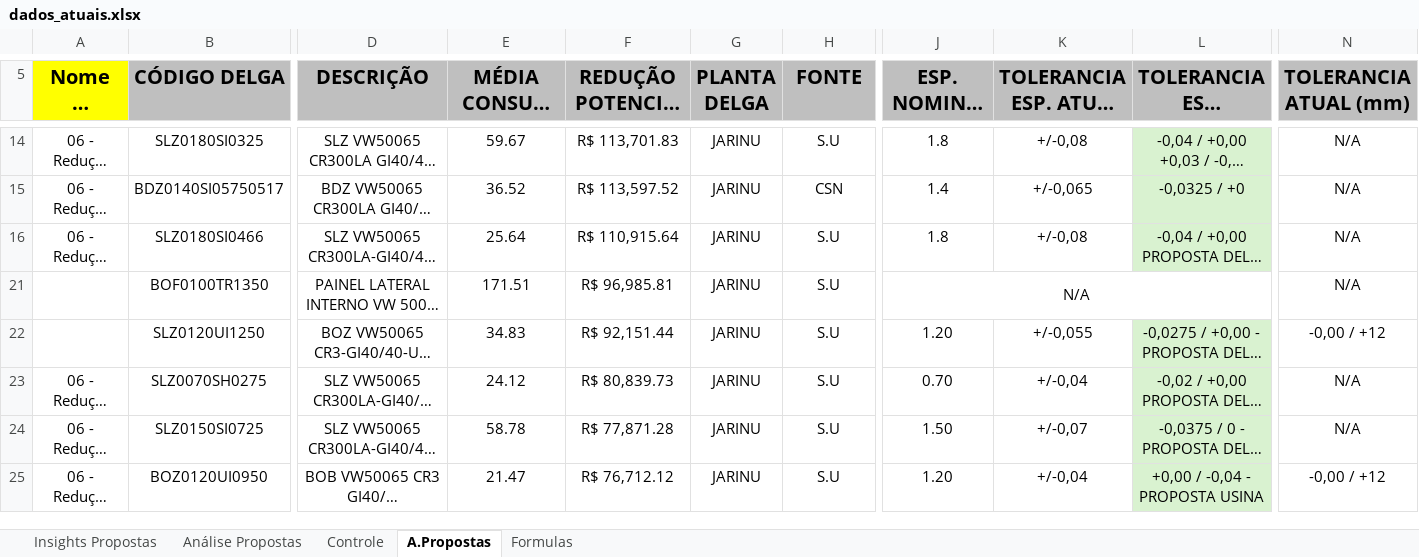
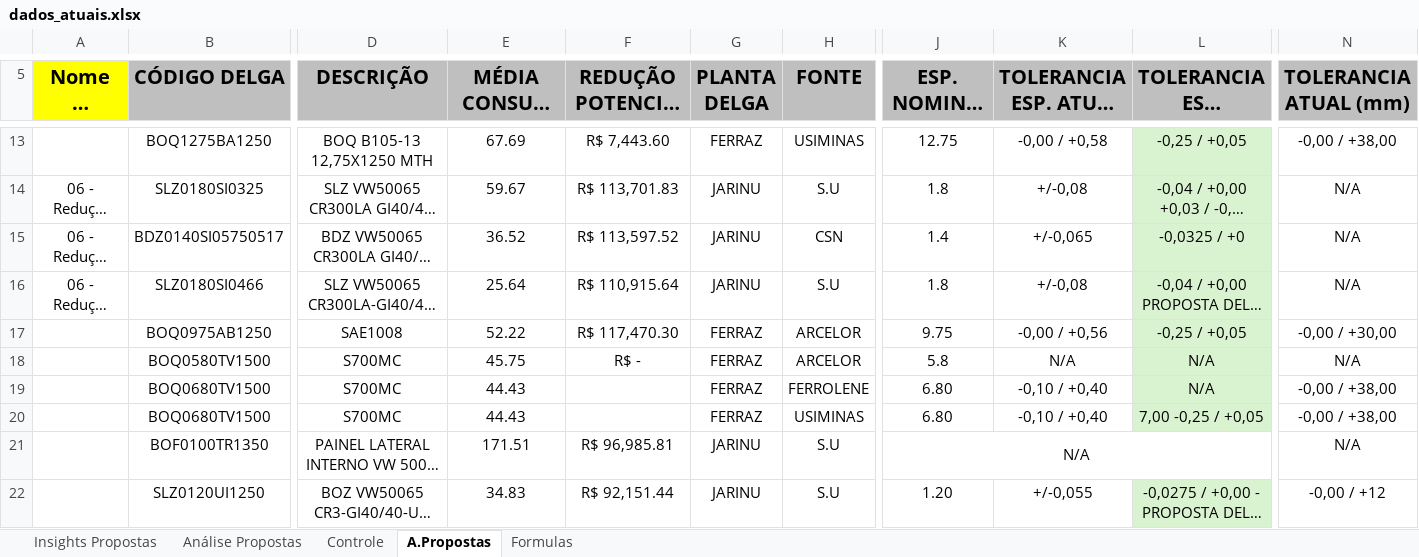
Before and after one commit to GabrielGustavoDeSouza/dashboard-bobinas, an Excel workbook: data/dados_atuais.xlsx, sheet A.Propostas, drawn as a sheet; only a part is shown, gaps mark what is left out; the shorter side is filled out with more unchanged rows; long unchanged cells end in …; values as stored, in another font and other column widths than the file's, no borders; conditional formats not drawn; rows hold the shown columns only; the diff covers the shown part only; the diff names each change by its address in the sheet, - before the commit and + after, or states it on an @@ line.

```diff
--- a/data/dados_atuais.xlsx (sheet A.Propostas)
+++ b/data/dados_atuais.xlsx (sheet A.Propostas)
@@ row 13 unhidden:  | BOQ1275BA1250 | BOQ B105-13 12,75X1250 MTH | 67.69 | R$ 7,443.60 | FERRAZ | USIMINAS | 12.75 | -0,00 / +0,58 | -0,25 / +0,05 | -0,00 / +38,00 @@
@@ row 17 unhidden:  | BOQ0975AB1250 | SAE1008 | 52.22 | R$ 117,470.30 | FERRAZ | ARCELOR | 9.75 | -0,00 / +0,56 | -0,25 / +0,05 | -0,00 / +30,00 @@
@@ row 18 unhidden:  | BOQ0580TV1500 | S700MC | 45.75 | R$ - | FERRAZ | ARCELOR | 5.8 | N/A | N/A | N/A @@
@@ row 19 unhidden:  | BOQ0680TV1500 | S700MC | 44.43 |  | FERRAZ | FERROLENE | 6.80 | -0,10 / +0,40 | N/A | -0,00 / +38,00 @@
@@ row 20 unhidden:  | BOQ0680TV1500 | S700MC | 44.43 |  | FERRAZ | USIMINAS | 6.80 | -0,10 / +0,40 | 7,00 -0,25 / +0,05 | -0,00 / +38,00 @@
```
Also changed, not shown: 24 hidden or unhidden rows and cell formats elsewhere in this sheet.
